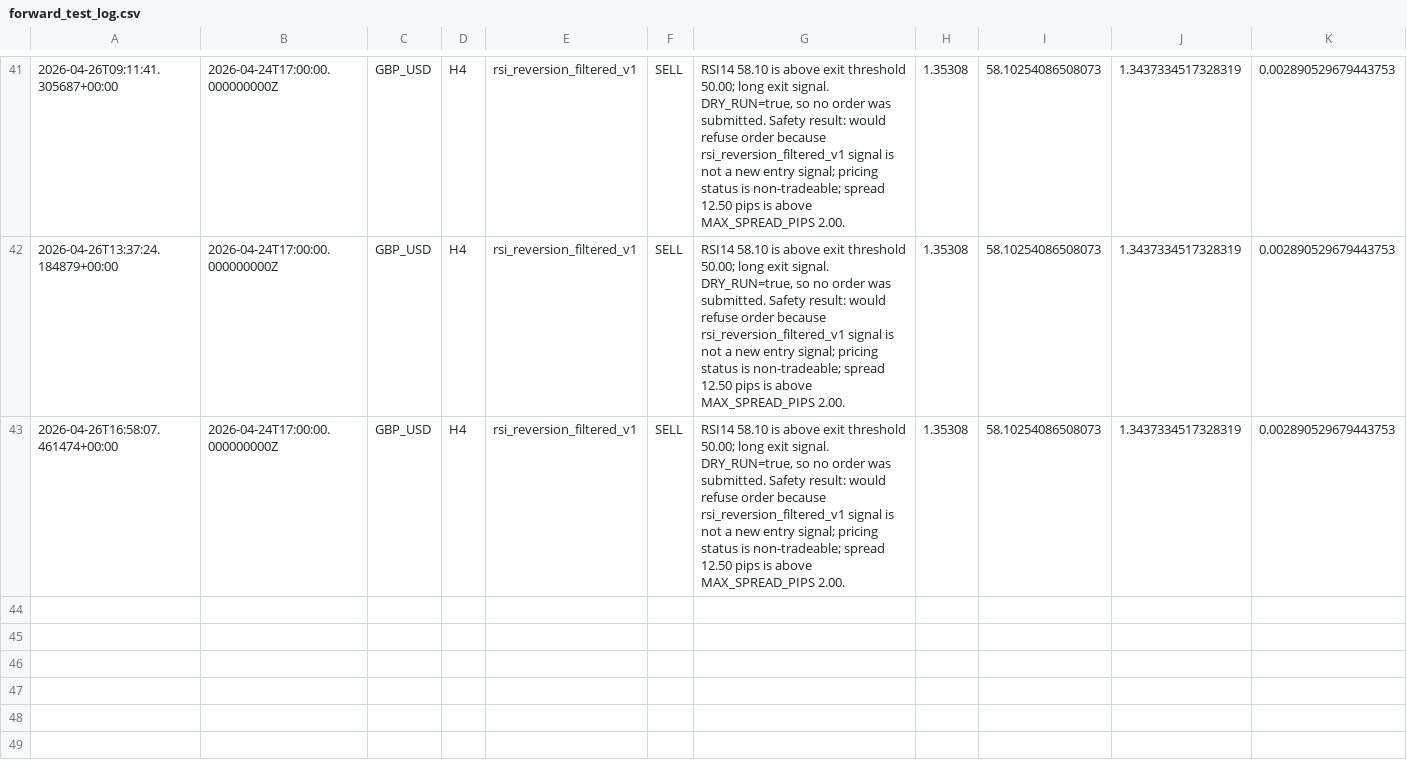
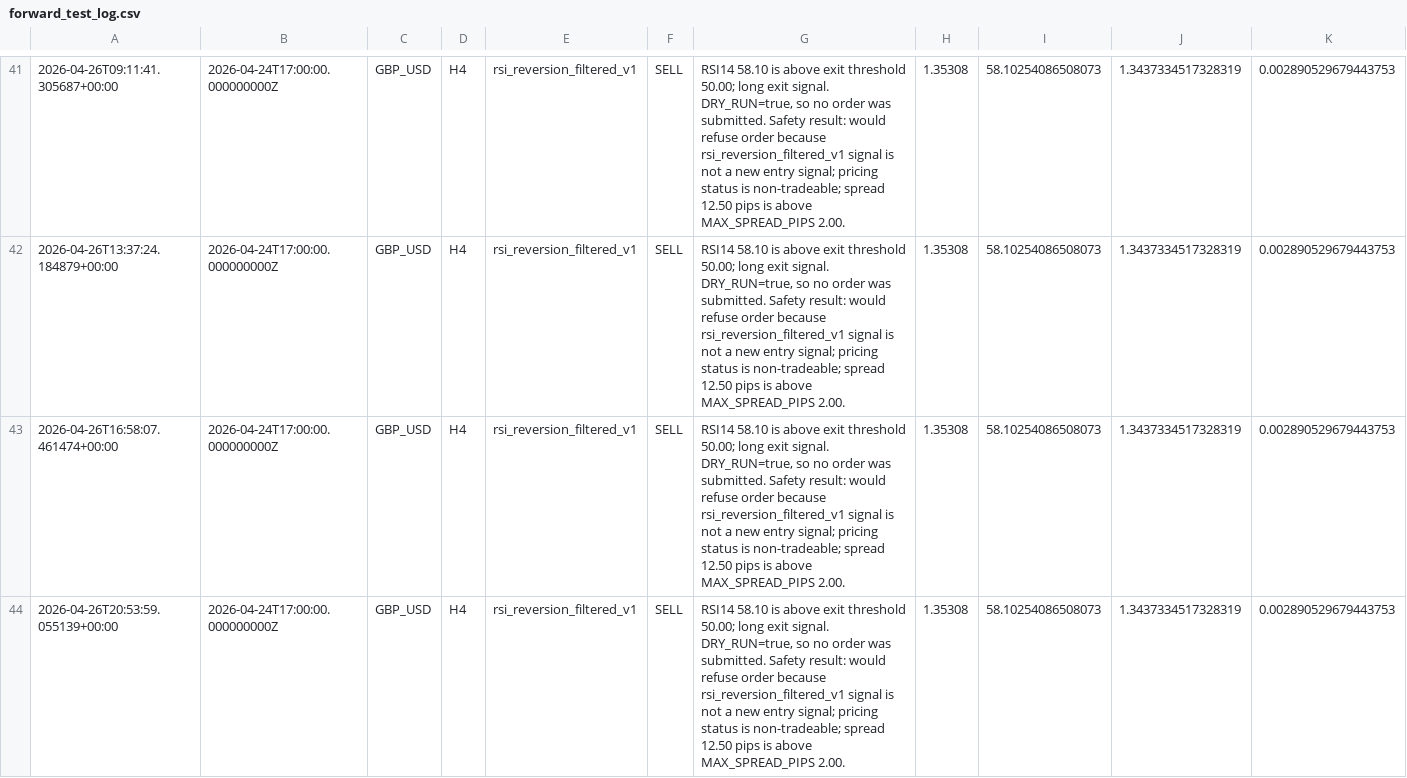
Before and after one commit to NaoWasTaken/trading-bot-research, a CSV file: storage/forward_test_log.csv, drawn as a sheet; only a part is shown, gaps mark what is left out; rows hold the shown columns only; the diff names each change by its address in the sheet, - before the commit and + after, or states it on an @@ line.

```diff
--- a/storage/forward_test_log.csv
+++ b/storage/forward_test_log.csv
+row 44: 2026-04-26T20:53:59.055139+00:00 | 2026-04-24T17:00:00.000000000Z | GBP_USD | H4 | rsi_reversion_filtered_v1 | SELL | RSI14 58.10 is above exit threshold 50.00; long exit signal. DRY_RUN=true, so no order was submitted. Safety result: would refuse order because rsi_reversion_filtered_v1 signal is not a new entry signal; pricing status is non-tradeable; spread 12.50 pips is above MAX_SPREAD_PIPS 2.00. | 1.35308 | 58.10254086508073 | 1.3437334517328319 | 0.002890529679443753
```
